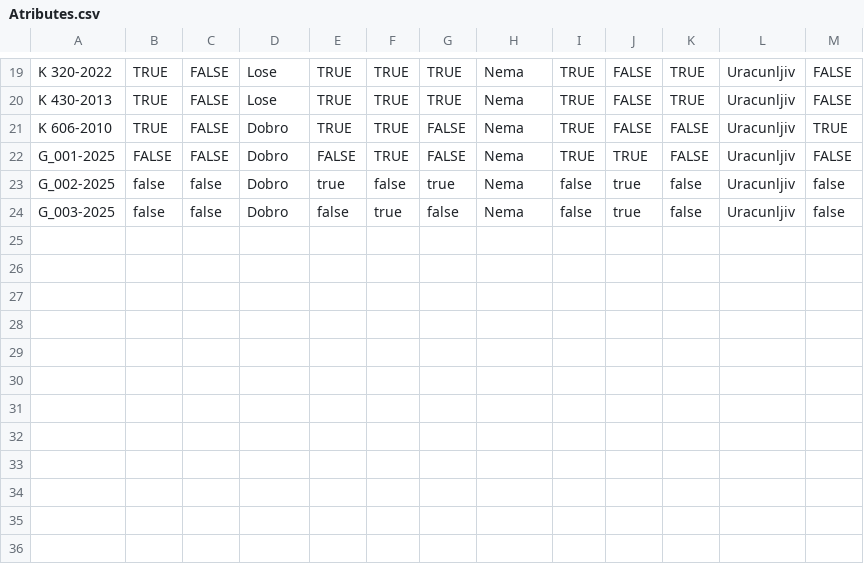
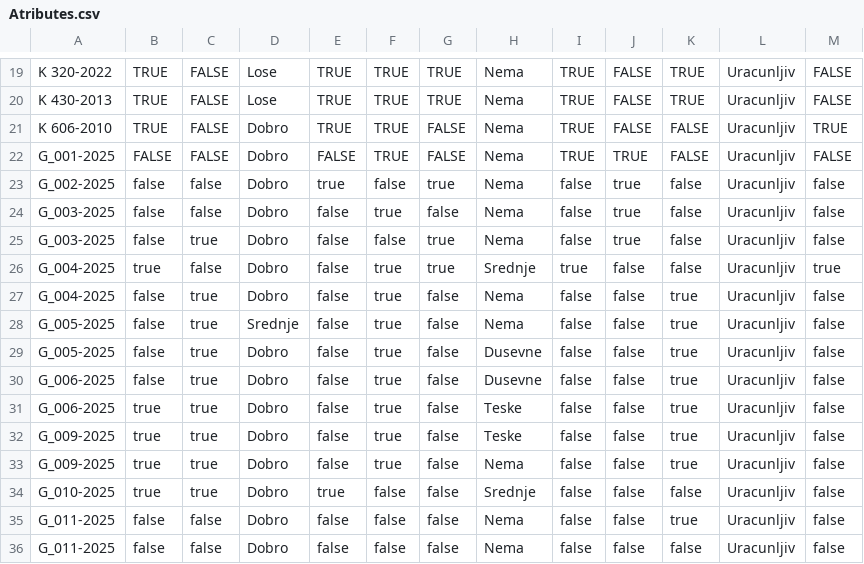
Before and after one commit to anjaducic/PRAVNA-INFORMATIKA-24-25, a CSV file: PravnaInformatikaBE/src/main/resources/static/Verdicts/Atributes.csv, drawn as a sheet; only a part is shown, gaps mark what is left out; the diff names each change by its address in the sheet, - before the commit and + after, or states it on an @@ line.

```diff
--- a/PravnaInformatikaBE/src/main/resources/static/Verdicts/Atributes.csv
+++ b/PravnaInformatikaBE/src/main/resources/static/Verdicts/Atributes.csv
+row 25: G_003-2025 | false | true | Dobro | false | false | true | Nema | false | true | false | Uracunljiv | false
+row 26: G_004-2025 | true | false | Dobro | false | true | true | Srednje | true | false | false | Uracunljiv | true
+row 27: G_004-2025 | false | true | Dobro | false | true | false | Nema | false | false | true | Uracunljiv | false
+row 28: G_005-2025 | false | true | Srednje | false | true | false | Nema | false | false | true | Uracunljiv | false
+row 29: G_005-2025 | false | true | Dobro | false | true | false | Dusevne | false | false | true | Uracunljiv | false
+row 30: G_006-2025 | false | true | Dobro | false | true | false | Dusevne | false | false | true | Uracunljiv | false
+row 31: G_006-2025 | true | true | Dobro | false | true | false | Teske | false | false | true | Uracunljiv | false
+row 32: G_009-2025 | true | true | Dobro | false | true | false | Teske | false | false | true | Uracunljiv | false
+row 33: G_009-2025 | true | true | Dobro | false | true | false | Nema | false | false | true | Uracunljiv | false
+row 34: G_010-2025 | true | true | Dobro | true | false | false | Srednje | false | false | false | Uracunljiv | false
+row 35: G_011-2025 | false | false | Dobro | false | false | false | Nema | false | false | true | Uracunljiv | false
+row 36: G_011-2025 | false | false | Dobro | false | false | false | Nema | false | false | false | Uracunljiv | false
```
Also changed, not shown: PravnaInformatikaBE/src/main/resources/static/Verdicts/metadata/verdicts_metadata.csv, 23 other files.
